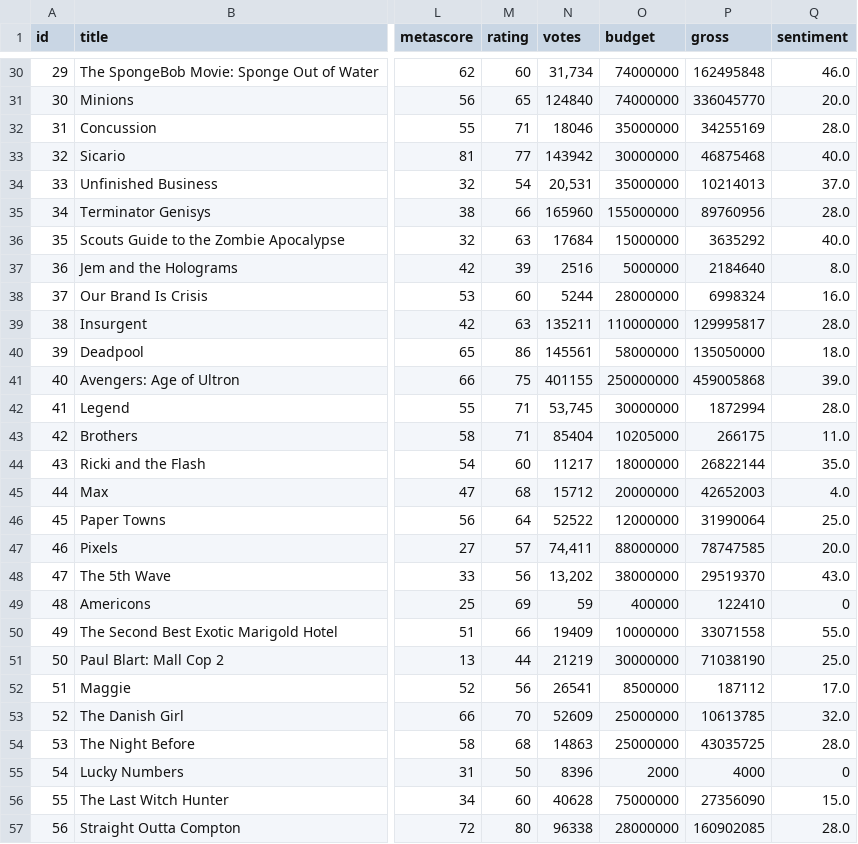
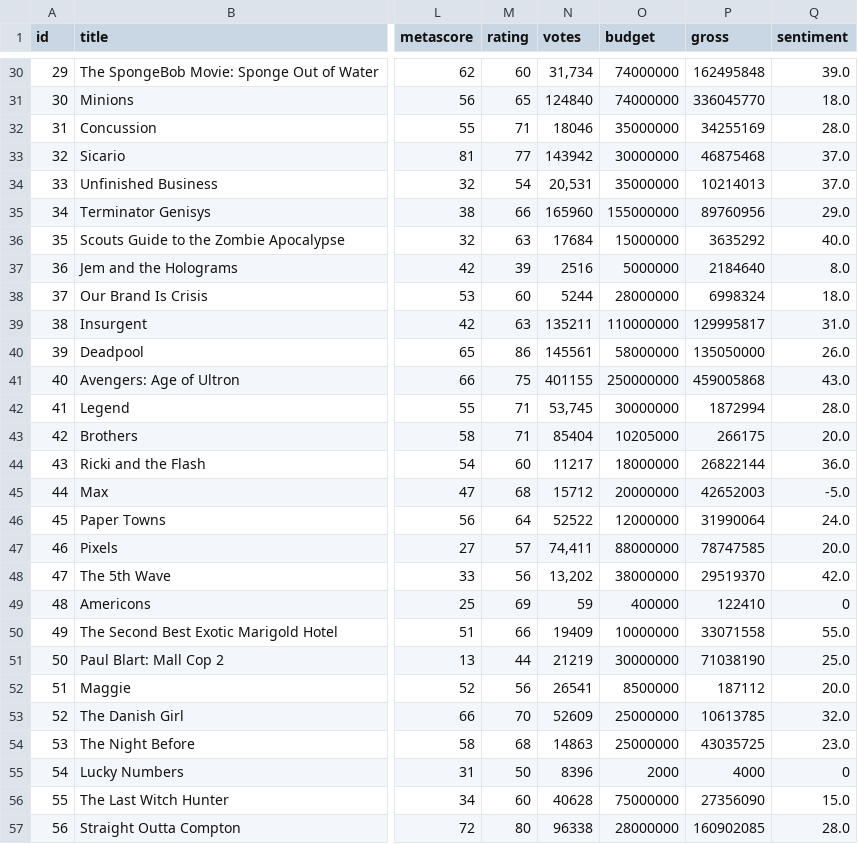
Before and after one commit to MachineLearningCSULA/DataMunging_V2, a CSV file: data_analyzer/movies_with_sentiment.csv, drawn as a sheet; only a part is shown, gaps mark what is left out; the diff covers the shown part only; the diff names each change by its address in the sheet, - before the commit and + after, or states it on an @@ line.

```diff
--- a/data_analyzer/movies_with_sentiment.csv
+++ b/data_analyzer/movies_with_sentiment.csv
-Q30 (sentiment): 46.0
+Q30 (sentiment): 39.0
-Q31 (sentiment): 20.0
+Q31 (sentiment): 18.0
-Q33 (sentiment): 40.0
+Q33 (sentiment): 37.0
-Q35 (sentiment): 28.0
+Q35 (sentiment): 29.0
-Q38 (sentiment): 16.0
+Q38 (sentiment): 18.0
-Q39 (sentiment): 28.0
+Q39 (sentiment): 31.0
-Q40 (sentiment): 18.0
+Q40 (sentiment): 26.0
-Q41 (sentiment): 39.0
+Q41 (sentiment): 43.0
-Q43 (sentiment): 11.0
+Q43 (sentiment): 20.0
-Q44 (sentiment): 35.0
+Q44 (sentiment): 36.0
-Q45 (sentiment): 4.0
+Q45 (sentiment): -5.0
-Q46 (sentiment): 25.0
+Q46 (sentiment): 24.0
-Q48 (sentiment): 43.0
+Q48 (sentiment): 42.0
-Q52 (sentiment): 17.0
+Q52 (sentiment): 20.0
-Q54 (sentiment): 28.0
+Q54 (sentiment): 23.0
```
Also changed, not shown: 78 edited cells elsewhere in this file, 5 other files.
